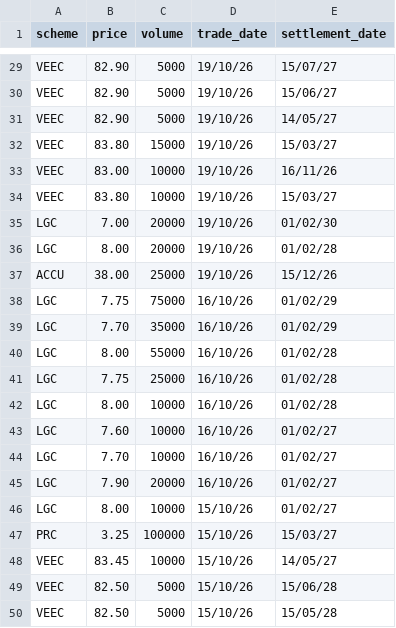
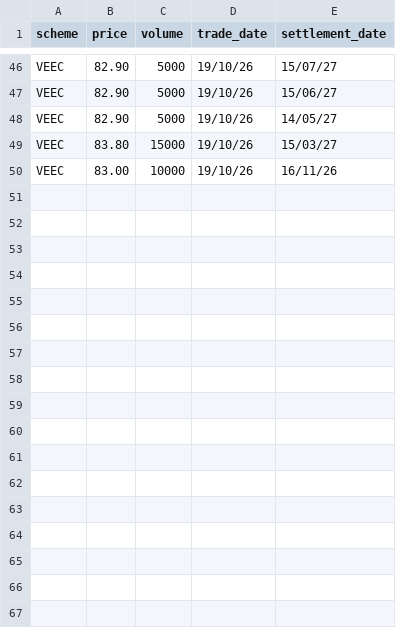
Before and after one commit to nwbort/lgc-forward-prices, a CSV file: forward_trades.csv, drawn as a sheet; only a part is shown, gaps mark what is left out; removed rows and columns are numbered as before the commit, all else as after; the diff covers the shown part only; the diff names each change by its address in the sheet, - before the commit and + after, or states it on an @@ line.

```diff
--- a/forward_trades.csv
+++ b/forward_trades.csv
-row 34: VEEC | 83.80 | 10000 | 19/10/26 | 15/03/27
-row 35: LGC | 7.00 | 20000 | 19/10/26 | 01/02/30
-row 36: LGC | 8.00 | 20000 | 19/10/26 | 01/02/28
-row 37: ACCU | 38.00 | 25000 | 19/10/26 | 15/12/26
-row 38: LGC | 7.75 | 75000 | 16/10/26 | 01/02/29
-row 39: LGC | 7.70 | 35000 | 16/10/26 | 01/02/29
-row 40: LGC | 8.00 | 55000 | 16/10/26 | 01/02/28
-row 41: LGC | 7.75 | 25000 | 16/10/26 | 01/02/28
-row 42: LGC | 8.00 | 10000 | 16/10/26 | 01/02/28
-row 43: LGC | 7.60 | 10000 | 16/10/26 | 01/02/27
-row 44: LGC | 7.70 | 10000 | 16/10/26 | 01/02/27
-row 45: LGC | 7.90 | 20000 | 16/10/26 | 01/02/27
-row 46: LGC | 8.00 | 10000 | 15/10/26 | 01/02/27
-row 47: PRC | 3.25 | 100000 | 15/10/26 | 15/03/27
-row 48: VEEC | 83.45 | 10000 | 15/10/26 | 14/05/27
-row 49: VEEC | 82.50 | 5000 | 15/10/26 | 15/06/28
-row 50: VEEC | 82.50 | 5000 | 15/10/26 | 15/05/28
```
Also changed, not shown: 17 added rows elsewhere in this file, spot_trades.csv.
